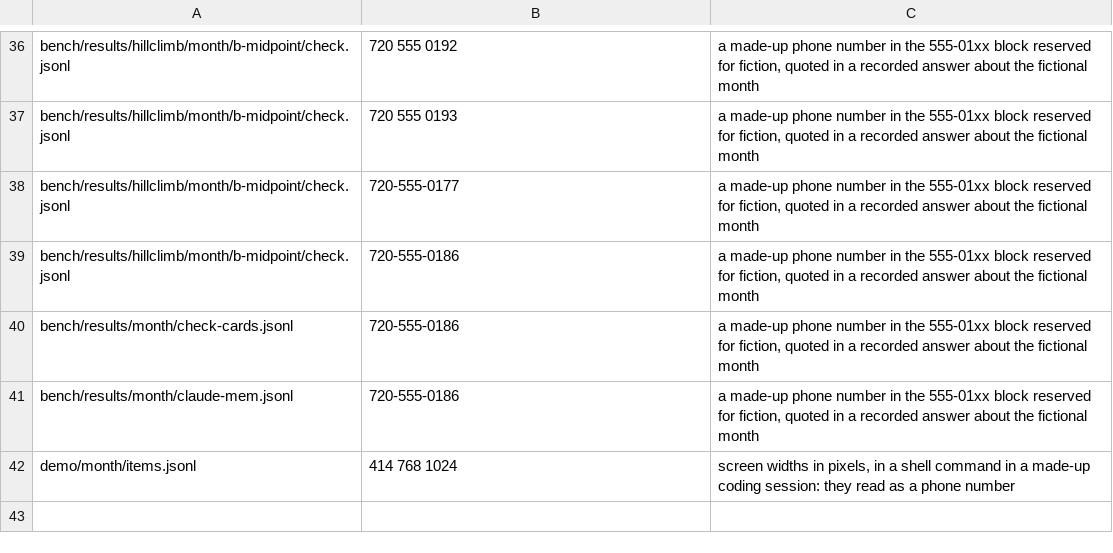
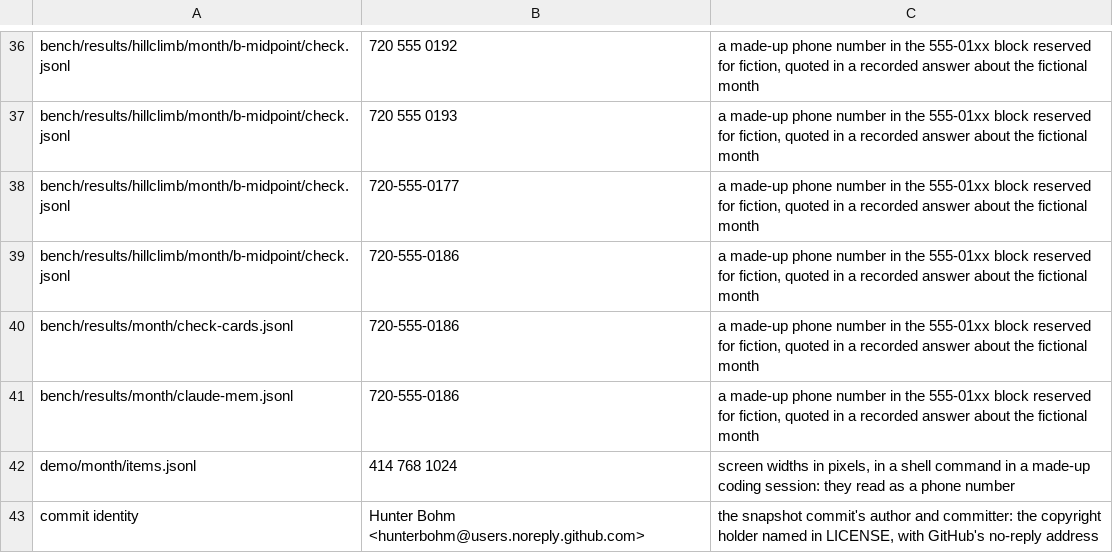
Before and after one commit to hunterbohm/superhistory, a TSV file: tools/release_exceptions.tsv, drawn as a sheet; only a part is shown, gaps mark what is left out; the diff names each change by its address in the sheet, - before the commit and + after, or states it on an @@ line.

```diff
--- a/tools/release_exceptions.tsv
+++ b/tools/release_exceptions.tsv
+row 43: commit identity | Hunter Bohm <hunterbohm@users.noreply.github.com> | the snapshot commit's author and committer: the copyright holder named in LICENSE, with GitHub's no-reply address
```
Also changed, not shown: 2 other files.
